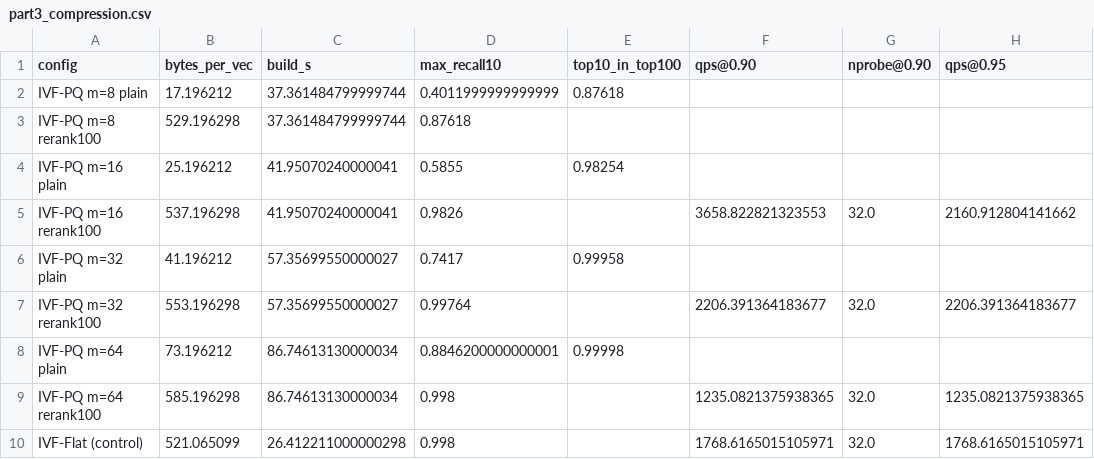
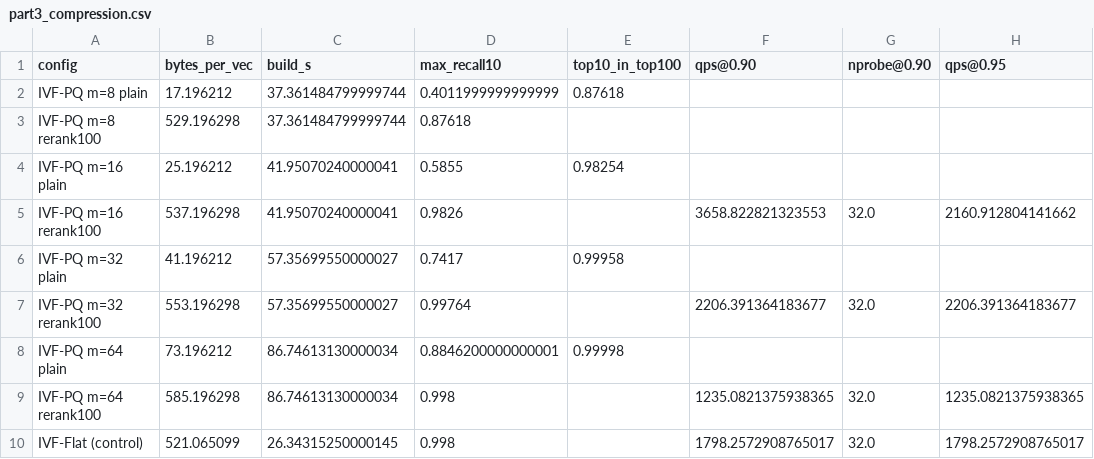
Before and after one commit to cheetah671/ire_assign3, a CSV file: results/tables/part3_compression.csv, drawn as a sheet; only a part is shown; the diff names each change by its address in the sheet, - before the commit and + after, or states it on an @@ line.

```diff
--- a/results/tables/part3_compression.csv
+++ b/results/tables/part3_compression.csv
-C10 (build_s): 26.412211000000298
+C10 (build_s): 26.34315250000145
-F10 (qps@0.90): 1768.6165015105971
+F10 (qps@0.90): 1798.2572908765017
-H10 (qps@0.95): 1768.6165015105971
+H10 (qps@0.95): 1798.2572908765017
```
Also changed, not shown: results/raw/part2_sift_glove.csv, results/tables/part2_build_cost.csv, 8 other files.
